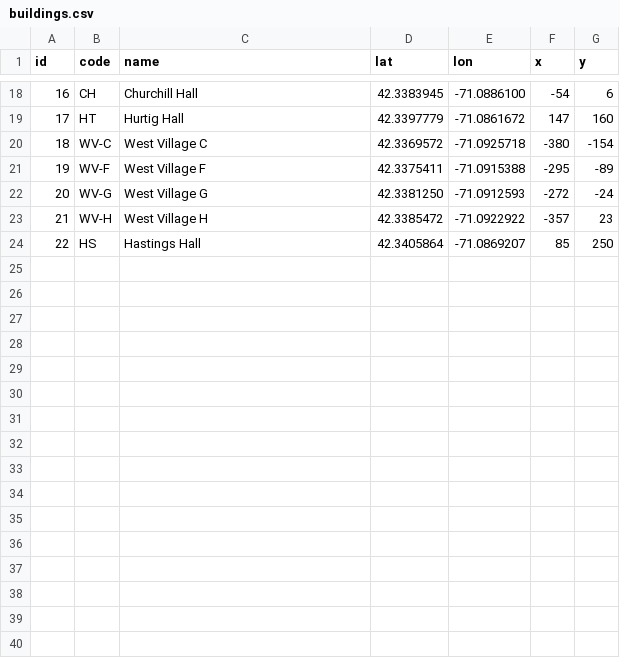
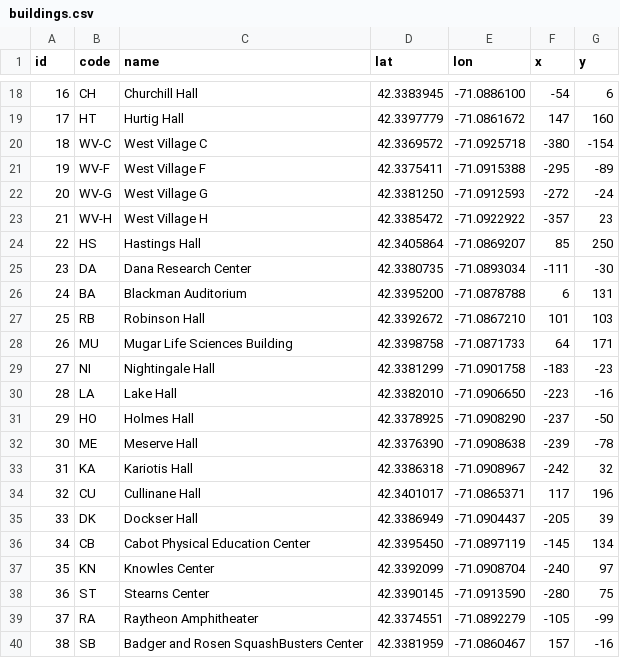
Before and after one commit to karishmapremnath4/Accessible-Campus-Route-Planner, a CSV file: data/buildings.csv, drawn as a sheet; only a part is shown, gaps mark what is left out; the diff names each change by its address in the sheet, - before the commit and + after, or states it on an @@ line.

Commit message:
Expand campus dataset to 39 buildings and 151 pathways
Adds 16 academic and teaching buildings taken from OpenStreetMap: Dana
Research Center, Blackman Auditorium, Robinson Hall, Mugar Life Sciences,
Nightingale, Lake, Holmes, Meserve, Kariotis, Cullinane, Dockser, Cabot,
Knowles, Stearns, Raytheon Amphitheater, and SquashBusters. Dormitories,
parking garages and non-university buildings in the same area were left out
because the program routes between places students walk to for class.

The 72 new pathways were measured by routing over the OpenStreetMap walkway
network, the same method used for the original rows. Each new building is
connected to its nearest neighbours within 250 m, with a minimum of three.

Existing rows are unchanged. Validated: ids contiguous, codes and names
unique, x and y consistent with lat and lon, no edge shorter than its
straight-line distance, and all 39 buildings reachable with stairs allowed
and with stairs excluded.

```diff
--- a/data/buildings.csv
+++ b/data/buildings.csv
+row 25: 23 | DA | Dana Research Center | 42.3380735 | -71.0893034 | -111 | -30
+row 26: 24 | BA | Blackman Auditorium | 42.3395200 | -71.0878788 | 6 | 131
+row 27: 25 | RB | Robinson Hall | 42.3392672 | -71.0867210 | 101 | 103
+row 28: 26 | MU | Mugar Life Sciences Building | 42.3398758 | -71.0871733 | 64 | 171
+row 29: 27 | NI | Nightingale Hall | 42.3381299 | -71.0901758 | -183 | -23
+row 30: 28 | LA | Lake Hall | 42.3382010 | -71.0906650 | -223 | -16
+row 31: 29 | HO | Holmes Hall | 42.3378925 | -71.0908290 | -237 | -50
+row 32: 30 | ME | Meserve Hall | 42.3376390 | -71.0908638 | -239 | -78
+row 33: 31 | KA | Kariotis Hall | 42.3386318 | -71.0908967 | -242 | 32
+row 34: 32 | CU | Cullinane Hall | 42.3401017 | -71.0865371 | 117 | 196
+row 35: 33 | DK | Dockser Hall | 42.3386949 | -71.0904437 | -205 | 39
+row 36: 34 | CB | Cabot Physical Education Center | 42.3395450 | -71.0897119 | -145 | 134
+row 37: 35 | KN | Knowles Center | 42.3392099 | -71.0908704 | -240 | 97
+row 38: 36 | ST | Stearns Center | 42.3390145 | -71.0913590 | -280 | 75
+row 39: 37 | RA | Raytheon Amphitheater | 42.3374551 | -71.0892279 | -105 | -99
+row 40: 38 | SB | Badger and Rosen SquashBusters Center | 42.3381959 | -71.0860467 | 157 | -16
```
Also changed, not shown: data/pathways.csv, 1 other file.
